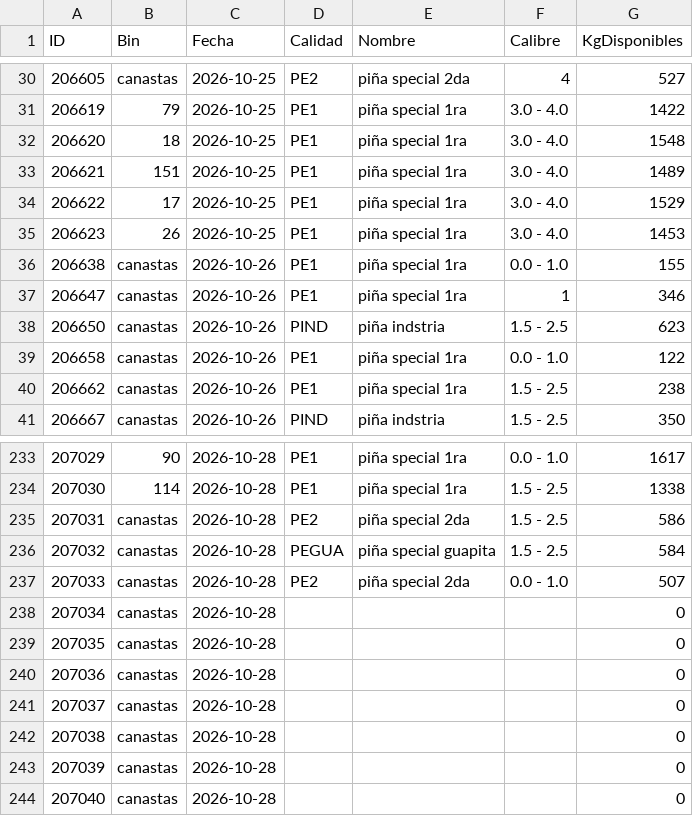
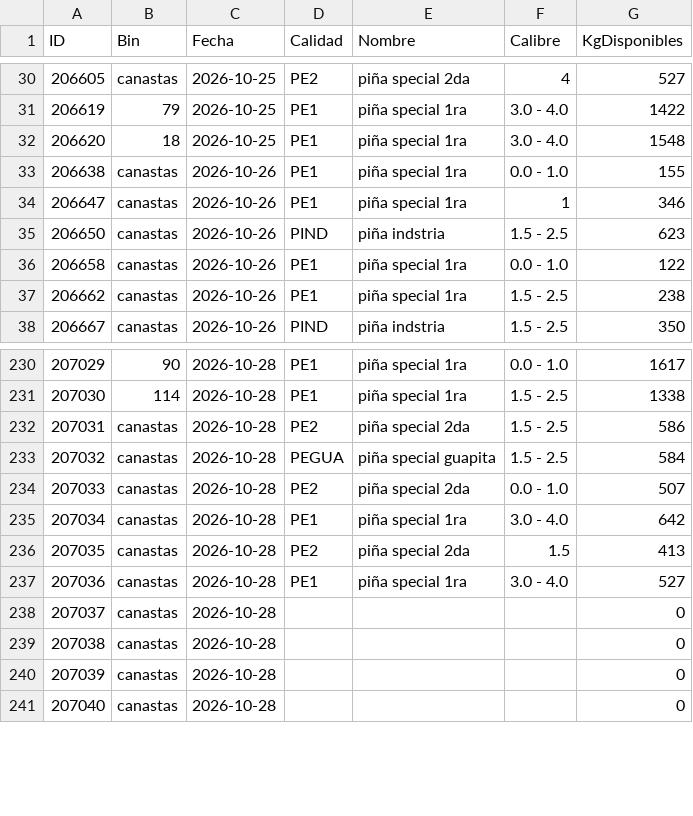
Before and after one commit to logisticaguapa-arch/inventario-fruta, a CSV file: inventario.csv, drawn as a sheet; only a part is shown, gaps mark what is left out.

```diff
--- a/inventario.csv
+++ b/inventario.csv
@@ -32,5 +32,2 @@ ID,Bin,Fecha,Calidad,Nombre,Calibre,KgDisponibles
 206620,18,2026-10-25,PE1,piña special 1ra,3.0 - 4.0,1548
-206621,151,2026-10-25,PE1,piña special 1ra,3.0 - 4.0,1489
-206622,17,2026-10-25,PE1,piña special 1ra,3.0 - 4.0,1529
-206623,26,2026-10-25,PE1,piña special 1ra,3.0 - 4.0,1453
 206638,canastas,2026-10-26,PE1,piña special 1ra,0.0 - 1.0,155
@@ -237,5 +234,5 @@ ID,Bin,Fecha,Calidad,Nombre,Calibre,KgDisponibles
 207033,canastas,2026-10-28,PE2,piña special 2da,0.0 - 1.0,507
-207034,canastas,2026-10-28,,,,0
-207035,canastas,2026-10-28,,,,0
-207036,canastas,2026-10-28,,,,0
+207034,canastas,2026-10-28,PE1,piña special 1ra,3.0 - 4.0,642
+207035,canastas,2026-10-28,PE2,piña special 2da,1.5,413
+207036,canastas,2026-10-28,PE1,piña special 1ra,3.0 - 4.0,527
 207037,canastas,2026-10-28,,,,0
```
Also changed, not shown: horaingreso.csv, procesado.csv, 2 other files.
